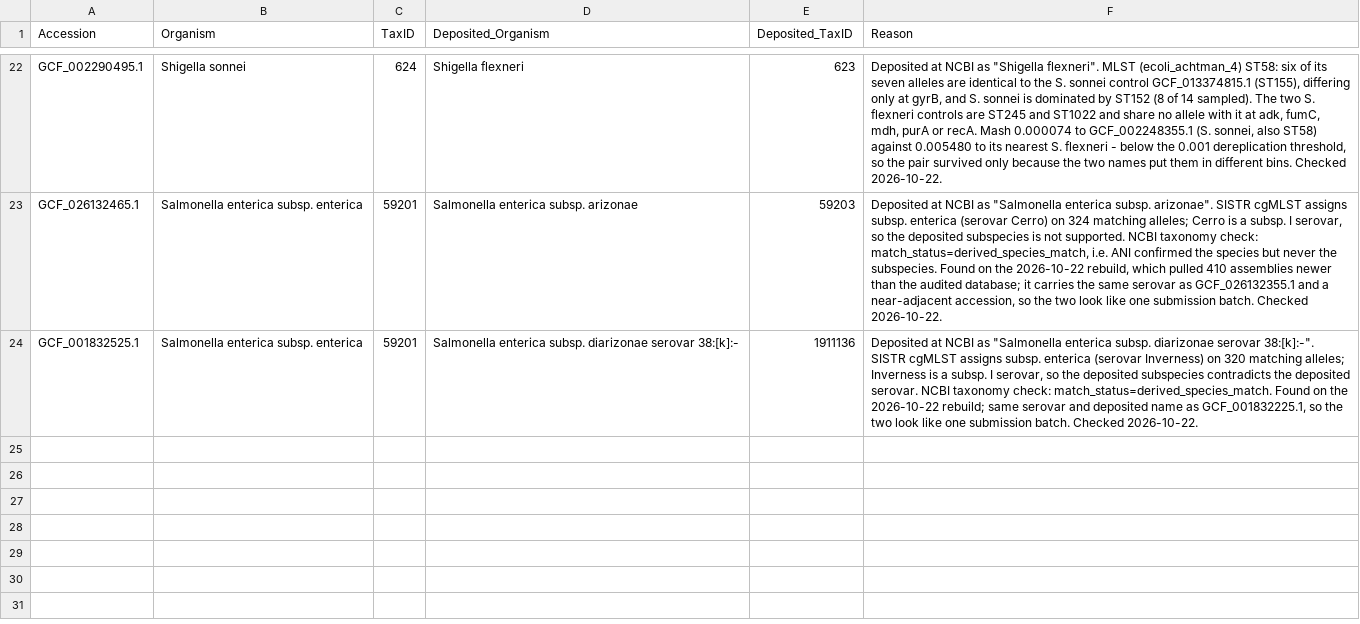
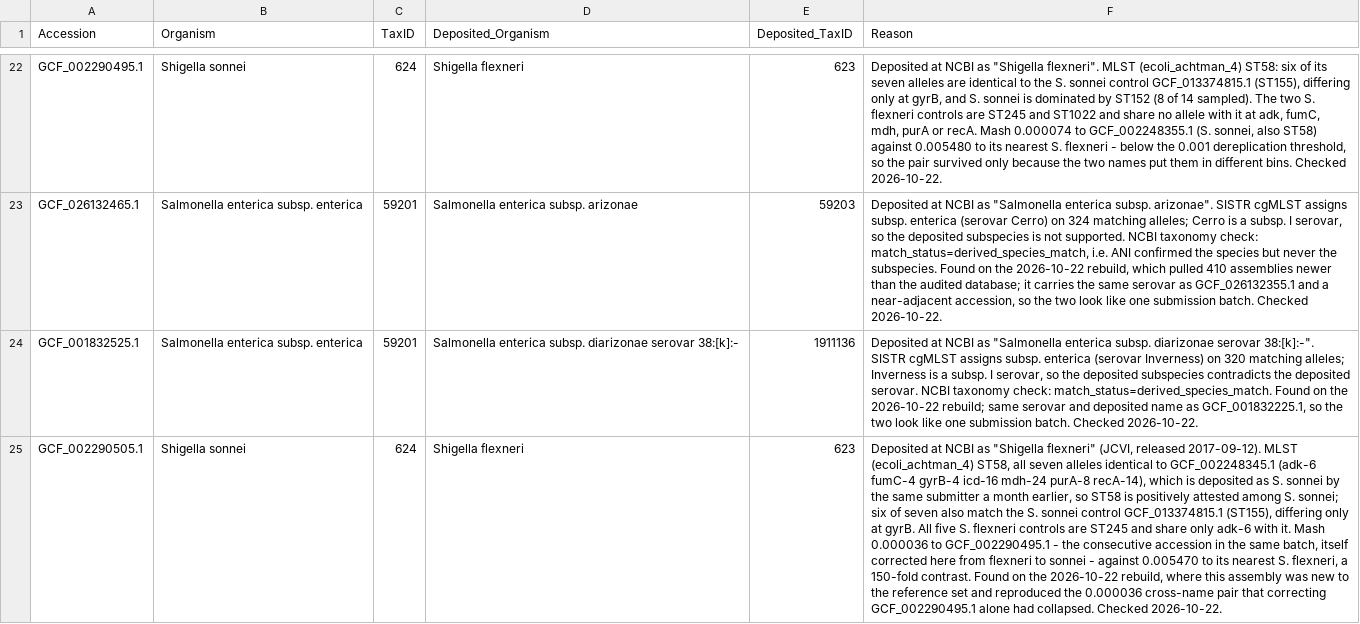
Before and after one commit to duceppemo/mashID, a TSV file: curation/label_corrections.tsv, drawn as a sheet; only a part is shown, gaps mark what is left out; the diff names each change by its address in the sheet, - before the commit and + after, or states it on an @@ line.

```diff
--- a/curation/label_corrections.tsv
+++ b/curation/label_corrections.tsv
+row 25: GCF_002290505.1 | Shigella sonnei | 624 | Shigella flexneri | 623 | Deposited at NCBI as "Shigella flexneri" (JCVI, released 2017-09-12). MLST (ecoli_achtman_4) ST58, all seven alleles identical to GCF_002248345.1 (adk-6 fumC-4 gyrB-4 icd-16 mdh-24 purA-8 recA-14), which is deposited as S. sonnei by the same submitter a month earlier, so ST58 is positively attested among S. sonnei; six of seven also match the S. sonnei control GCF_013374815.1 (ST155), differing only at gyrB. All five S. flexneri controls are ST245 and share only adk-6 with it. Mash 0.000036 to GCF_002290495.1 - the consecutive accession in the same batch, itself corrected here from flexneri to sonnei - against 0.005470 to its nearest S. flexneri, a 150-fold contrast. Found on the 2026-10-22 rebuild, where this assembly was new to the reference set and reproduced the 0.000036 cross-name pair that correcting GCF_002290495.1 alone had collapsed. Checked 2026-10-22.
```
Also changed, not shown: 1 other file.
